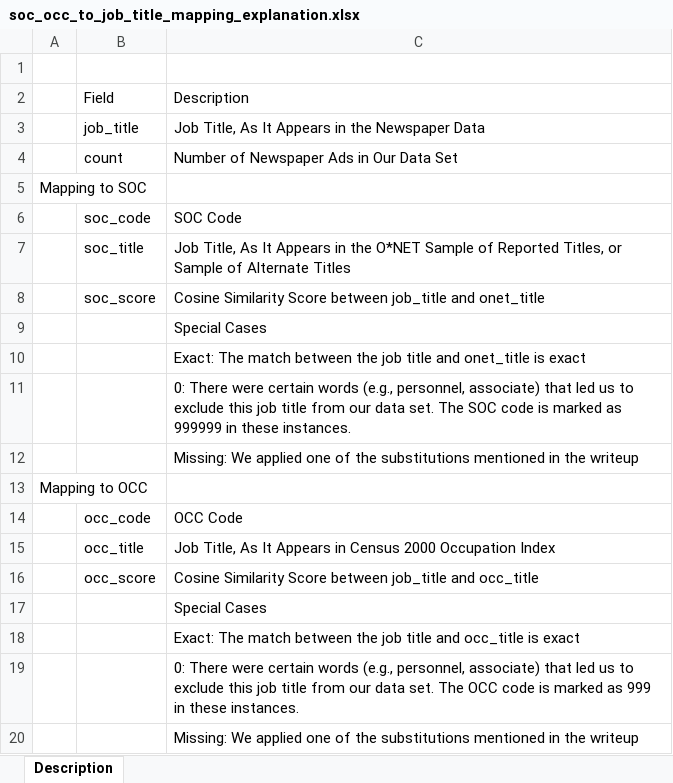
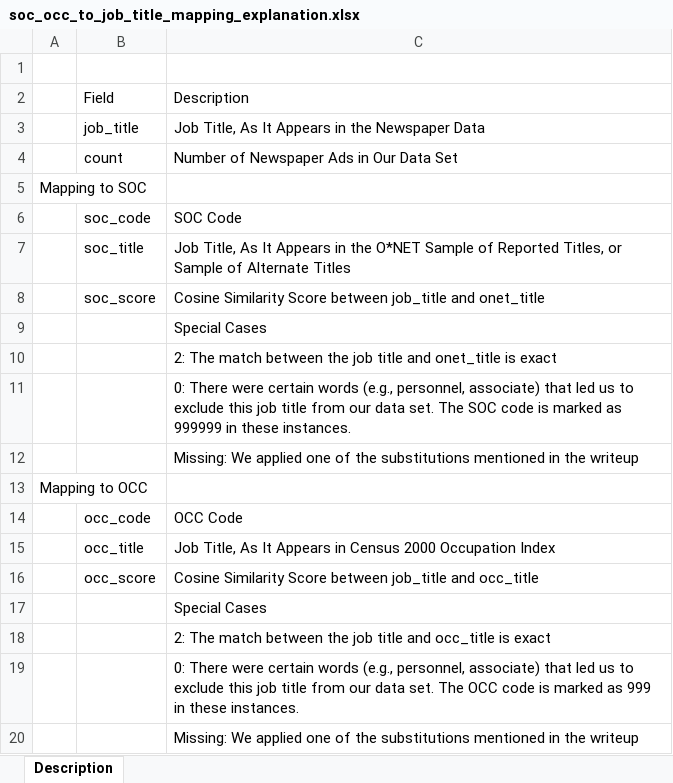
Before and after one commit to occupationdata/occupationdata.github.io, an Excel workbook: soc_occ_to_job_title_mapping_explanation.xlsx, sheet Description, drawn as a sheet; values as stored, in another font and other column widths than the file's, no borders; the diff names each change by its address in the sheet, - before the commit and + after, or states it on an @@ line.

Commit message:
Add

```diff
--- a/soc_occ_to_job_title_mapping_explanation.xlsx (sheet Description)
+++ b/soc_occ_to_job_title_mapping_explanation.xlsx (sheet Description)
-C10: Exact: The match…
+C10: 2: The match…
-C18: Exact: The match…
+C18: 2: The match…
```
